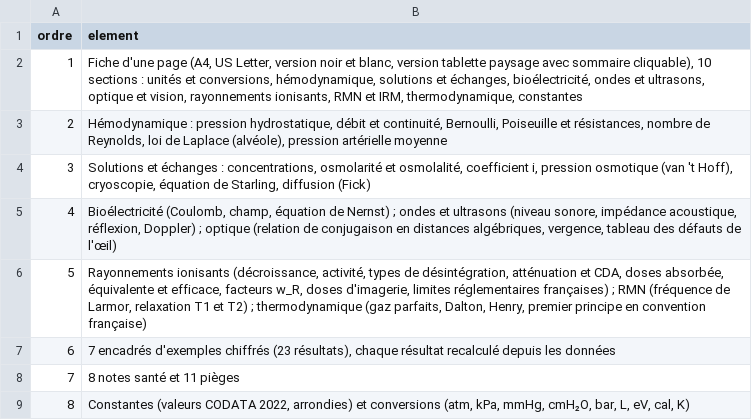
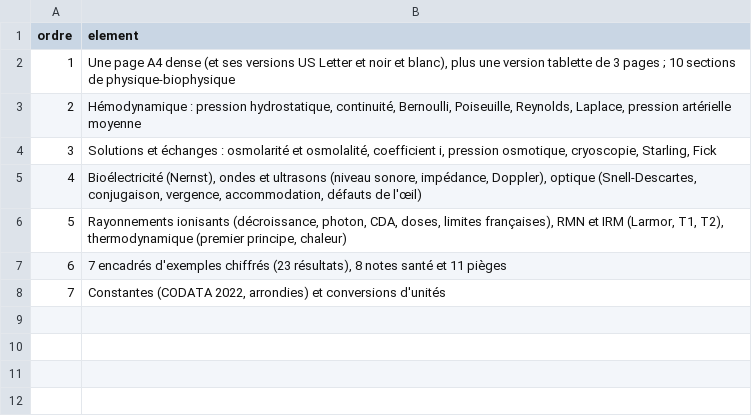
Before and after one commit to pataplume/mindshelf, a CSV file: produits/FR07/donnees/contenu.csv, drawn as a sheet.

```diff
--- a/produits/FR07/donnees/contenu.csv
+++ b/produits/FR07/donnees/contenu.csv
@@ -1,9 +1,8 @@
 ordre,element
-1,"Fiche d'une page (A4, US Letter, version noir et blanc, version tablette paysage avec sommaire cliquable), 10 sections : unités et conversions, hémodynamique, solutions et échanges, bioélectricité, ondes et ultrasons, optique et vision, rayonnements ionisants, RMN et IRM, thermodynamique, constantes"
-2,"Hémodynamique : pression hydrostatique, débit et continuité, Bernoulli, Poiseuille et résistances, nombre de Reynolds, loi de Laplace (alvéole), pression artérielle moyenne"
-3,"Solutions et échanges : concentrations, osmolarité et osmolalité, coefficient i, pression osmotique (van 't Hoff), cryoscopie, équation de Starling, diffusion (Fick)"
-4,"Bioélectricité (Coulomb, champ, équation de Nernst) ; ondes et ultrasons (niveau sonore, impédance acoustique, réflexion, Doppler) ; optique (relation de conjugaison en distances algébriques, vergence, tableau des défauts de l'œil)"
-5,"Rayonnements ionisants (décroissance, activité, types de désintégration, atténuation et CDA, doses absorbée, équivalente et efficace, facteurs w_R, doses d'imagerie, limites réglementaires françaises) ; RMN (fréquence de Larmor, relaxation T1 et T2) ; thermodynamique (gaz parfaits, Dalton, Henry, premier principe en convention française)"
-6,"7 encadrés d'exemples chiffrés (23 résultats), chaque résultat recalculé depuis les données"
-7,"8 notes santé et 11 pièges"
-8,"Constantes (valeurs CODATA 2022, arrondies) et conversions (atm, kPa, mmHg, cmH₂O, bar, L, eV, cal, K)"
+1,"Une page A4 dense (et ses versions US Letter et noir et blanc), plus une version tablette de 3 pages ; 10 sections de physique-biophysique"
+2,"Hémodynamique : pression hydrostatique, continuité, Bernoulli, Poiseuille, Reynolds, Laplace, pression artérielle moyenne"
+3,"Solutions et échanges : osmolarité et osmolalité, coefficient i, pression osmotique, cryoscopie, Starling, Fick"
+4,"Bioélectricité (Nernst), ondes et ultrasons (niveau sonore, impédance, Doppler), optique (Snell-Descartes, conjugaison, vergence, accommodation, défauts de l'œil)"
+5,"Rayonnements ionisants (décroissance, photon, CDA, doses, limites françaises), RMN et IRM (Larmor, T1, T2), thermodynamique (premier principe, chaleur)"
+6,"7 encadrés d'exemples chiffrés (23 résultats), 8 notes santé et 11 pièges"
+7,"Constantes (CODATA 2022, arrondies) et conversions d'unités"
```
Also changed, not shown: data/run_taches.csv, produits/FR07/donnees/exemples.csv, 22 other files.
